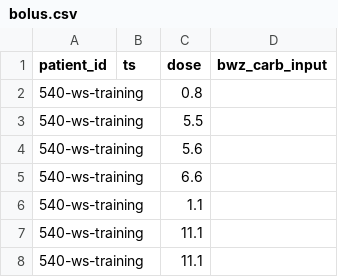
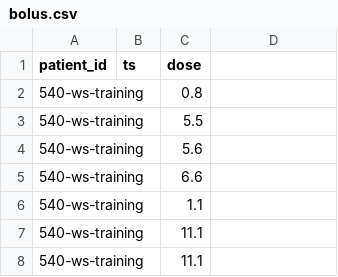
Before and after one commit to tjp-117/i320DBiomed, a CSV file: CGM_hypoglycemia_prediction_project/bolus.csv, drawn as a sheet; only a part is shown; the diff names each change by its address in the sheet, - before the commit and + after, or states it on an @@ line.

```diff
--- a/CGM_hypoglycemia_prediction_project/bolus.csv
+++ b/CGM_hypoglycemia_prediction_project/bolus.csv
-D1: bwz_carb_input
+D1: (empty)
```
Also changed, not shown: CGM_hypoglycemia_prediction_project/basal.csv, 1 other file.
